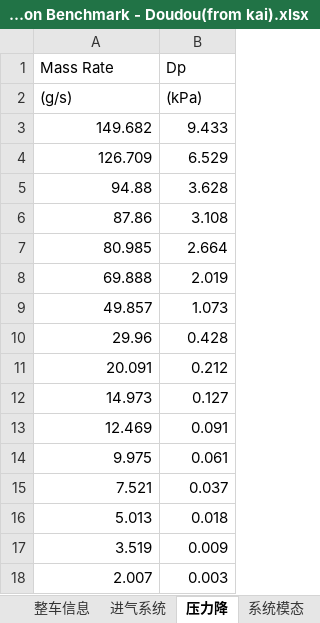
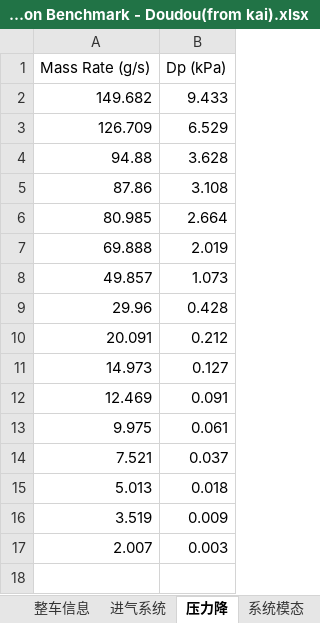
Before and after one commit to FridaCai/DreAssistor, an Excel workbook: app/res/xls/task_benchmark_Induction Benchmark - Doudou(from kai).xlsx, sheet 压力降, drawn as a sheet; values as stored, in another font and other column widths than the file's, no borders; removed rows and columns are numbered as before the commit, all else as after; the diff names each change by its address in the sheet, - before the commit and + after, or states it on an @@ line.

```diff
--- a/app/res/xls/task_benchmark_Induction Benchmark - Doudou(from kai).xlsx (sheet 压力降)
+++ b/app/res/xls/task_benchmark_Induction Benchmark - Doudou(from kai).xlsx (sheet 压力降)
-row 1: Mass Rate | Dp
-row 2: (g/s) | (kPa)
+row 1: Mass Rate (g/s) | Dp (kPa)
```
Also changed, not shown: 12 other files.
